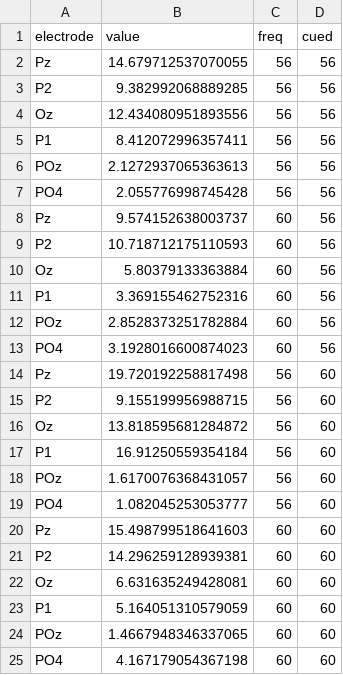
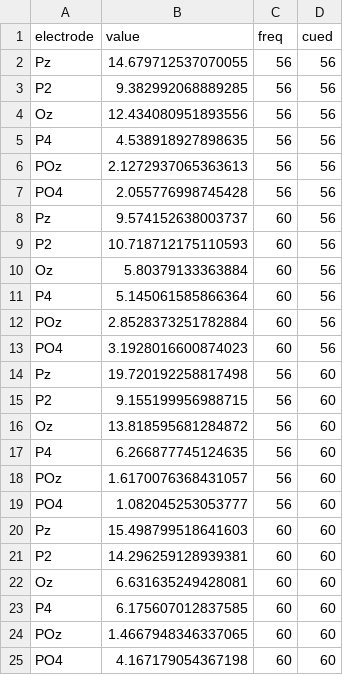
Before and after one commit to LpZamora/RIFT_thesis_expe1, a CSV file: files/A0_snr.csv, drawn as a sheet.

```diff
--- a/files/A0_snr.csv
+++ b/files/A0_snr.csv
@@ -4,3 +4,3 @@ P2,9.382992068889285,56,56
 Oz,12.434080951893556,56,56
-P1,8.412072996357411,56,56
+P4,4.538918927898635,56,56
 POz,2.1272937065363613,56,56
@@ -10,3 +10,3 @@ P2,10.718712175110593,60,56
 Oz,5.80379133363884,60,56
-P1,3.369155462752316,60,56
+P4,5.145061585866364,60,56
 POz,2.8528373251782884,60,56
@@ -16,3 +16,3 @@ P2,9.155199956988715,56,60
 Oz,13.818595681284872,56,60
-P1,16.91250559354184,56,60
+P4,6.266877745124635,56,60
 POz,1.6170076368431057,56,60
@@ -22,3 +22,3 @@ P2,14.296259128939381,60,60
 Oz,6.631635249428081,60,60
-P1,5.164051310579059,60,60
+P4,6.175607012837585,60,60
 POz,1.4667948346337065,60,60
```
Also changed, not shown: files/A1_snr.csv, files/prepostcue_cor_A0.csv, 25 other files.
